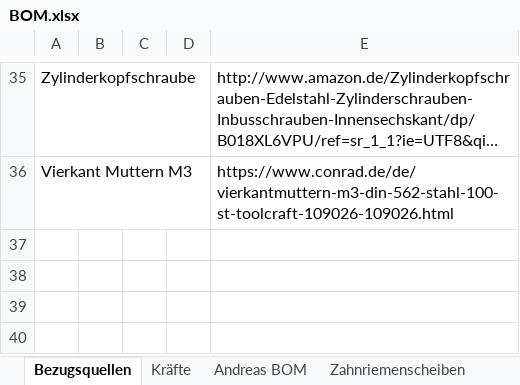
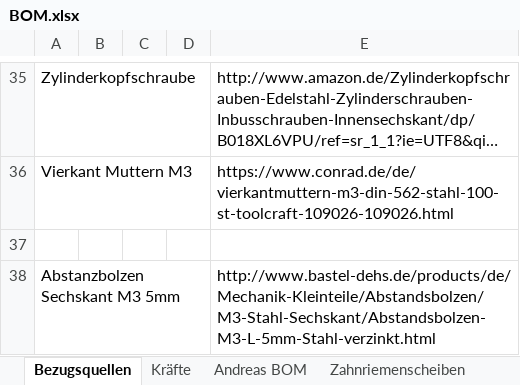
Before and after one commit to goergch/Walter, an Excel workbook: BOM.xlsx, sheet Bezugsquellen, drawn as a sheet; only a part is shown, gaps mark what is left out; long unchanged cells end in …; values as stored, in another font and other column widths than the file's, no borders; the diff names each change by its address in the sheet, - before the commit and + after, or states it on an @@ line.

```diff
--- a/BOM.xlsx (sheet Bezugsquellen)
+++ b/BOM.xlsx (sheet Bezugsquellen)
+row 37: (empty)
+row 38: Abstanzbolzen Sechskant M3 5mm |  |  |  | http://www.bastel-dehs.de/products/de/Mechanik-Kleinteile/Abstandsbolzen/M3-Stahl-Sechskant/Abstandsbolzen-M3-L-5mm-Stahl-verzinkt.html
```
Also changed, not shown: sheet BOM, formulas that keep their value, 3 other files.
